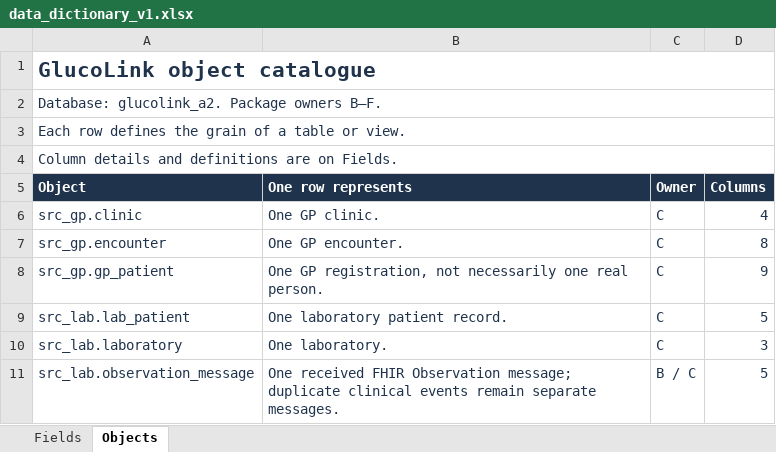
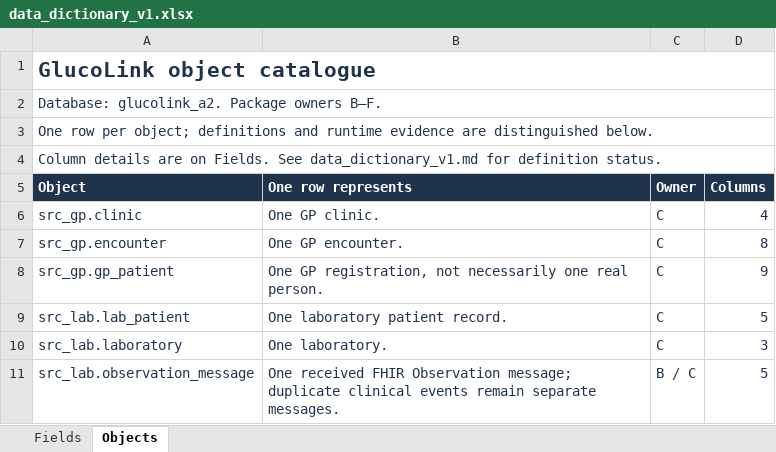
Before and after one commit to LyphardRover/glucolink-a2, an Excel workbook: docs/data_dictionary_v1.xlsx, sheet Objects, drawn as a sheet; only a part is shown; values as stored, in another font and other column widths than the file's, no borders; table styles not drawn; the diff names each change by its address in the sheet, - before the commit and + after, or states it on an @@ line.

Commit message:
docs(B): align models with published 04 and 07 SQL
Update B-owned models and dictionary only. Distinguish the 35 tables verified on 8 Oct from four cleansed definitions and three fact definitions checked against published SQL on 9 Oct. Retain postcode and the logical patient_source_link relationship until D publishes the corresponding change. Add RAW reference flow and Excel output wording. No shared database or C/D/E/F script changes.

```diff
--- a/docs/data_dictionary_v1.xlsx (sheet Objects)
+++ b/docs/data_dictionary_v1.xlsx (sheet Objects)
-A3 (Object): Each row defines the grain of a table or view.
+A3 (Object): One row per object; definitions and runtime evidence are distinguished below.
-A4 (Object): Column details and definitions are on Fields.
+A4 (Object): Column details are on Fields. See data_dictionary_v1.md for definition status.
```
Also changed, not shown: sheet Fields, 14 other files.
